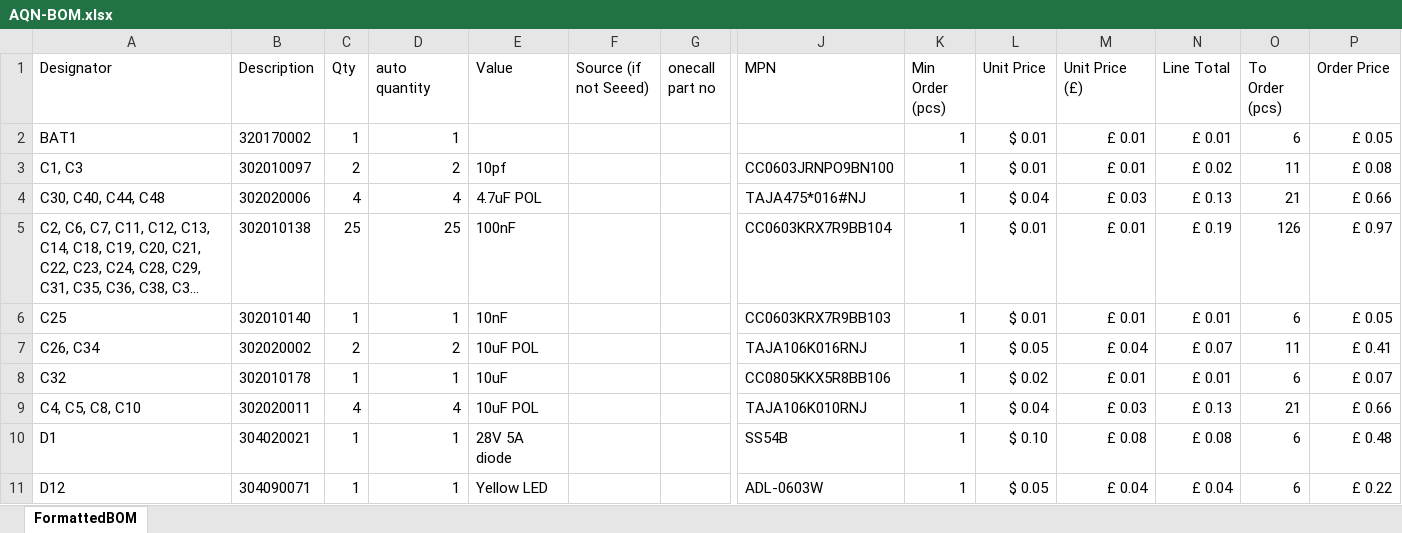
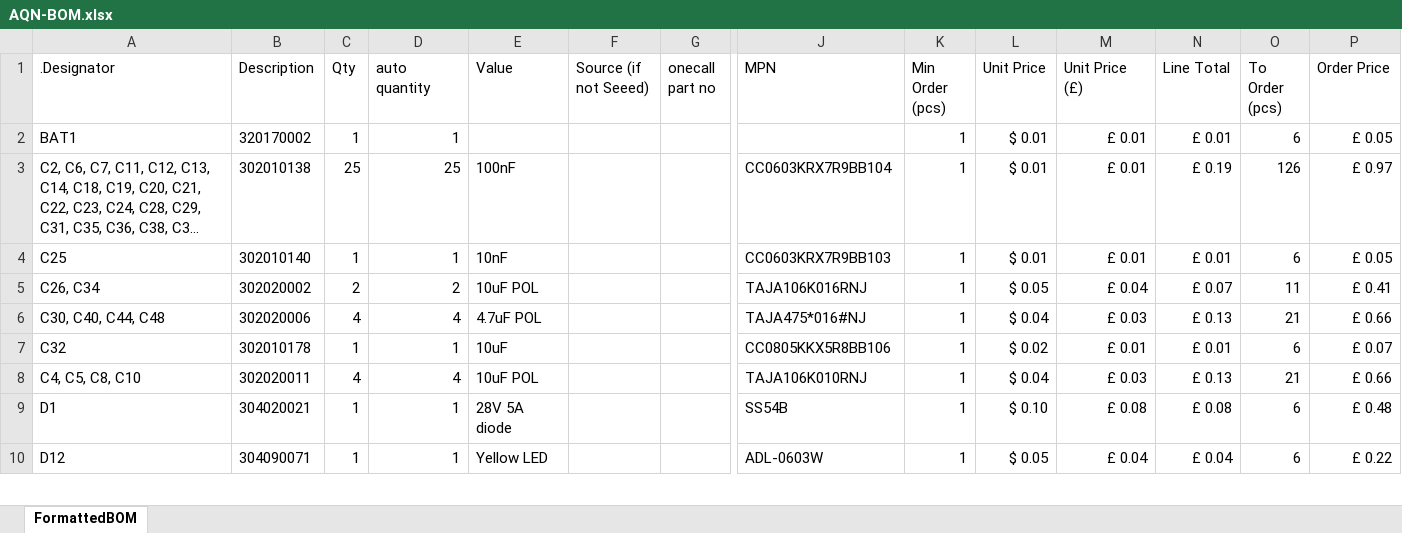
Before and after one commit to FEEprojects/pi-seb, an Excel workbook: AQN-BOM.xlsx, sheet FormattedBOM, drawn as a sheet; only a part is shown, gaps mark what is left out; long unchanged cells end in …; values as stored, in another font and other column widths than the file's, no borders; removed rows and columns are numbered as before the commit, all else as after; rows hold the shown columns only; the diff covers the shown part only; the diff names each change by its address in the sheet, - before the commit and + after, or states it on an @@ line.

Commit message:
Added final few parts

```diff
--- a/AQN-BOM.xlsx (sheet FormattedBOM)
+++ b/AQN-BOM.xlsx (sheet FormattedBOM)
-A1: Designator
+A1: .Designator
-row 3: C1, C3 | 302010097 | 2 | 2 | 10pf |  |  | CC0603JRNPO9BN100 | 1 | $ 0.01 | £ 0.01 | £ 0.02 | 11 | £ 0.08
@@ row 4 moved to row 6: C30, C40, C44, C48 @@
```
Also changed, not shown: 2 added rows, 1 removed row, 5 moved rows and 9 edited cells elsewhere in this sheet, formulas that keep their value, Seeed-AQN-BOM.xlsx.
